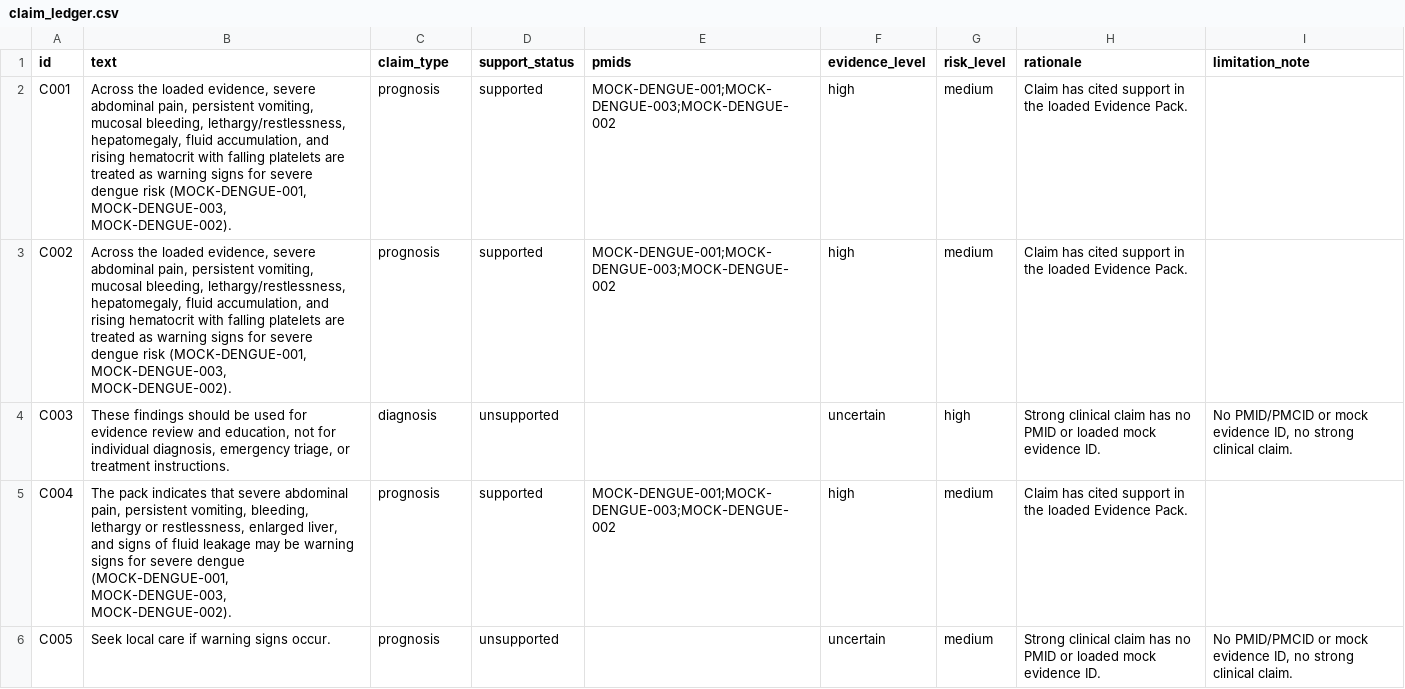
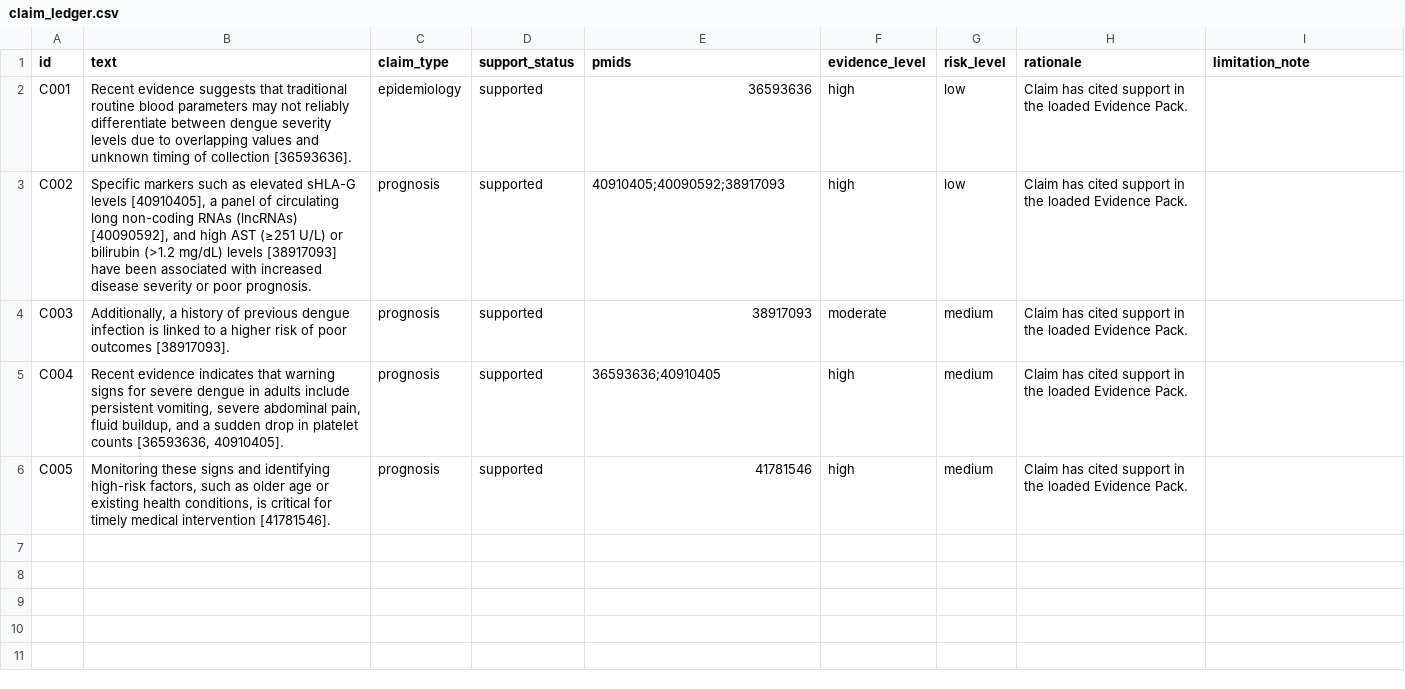
Before and after one commit to sfnc01/veritasclin-gemma4, a CSV file: examples/dengue_severe_adults_pack/claim_ledger.csv, drawn as a sheet.

```diff
--- a/examples/dengue_severe_adults_pack/claim_ledger.csv
+++ b/examples/dengue_severe_adults_pack/claim_ledger.csv
@@ -1,6 +1,6 @@
 id,text,claim_type,support_status,pmids,evidence_level,risk_level,rationale,limitation_note
-C001,"Across the loaded evidence, severe abdominal pain, persistent vomiting, mucosal bleeding, lethargy/restlessness, hepatomegaly, fluid accumulation, and rising hematocrit with falling platelets are treated as warning signs for severe dengue risk (MOCK-DENGUE-001, MOCK-DENGUE-003, MOCK-DENGUE-002).",prognosis,supported,MOCK-DENGUE-001;MOCK-DENGUE-003;MOCK-DENGUE-002,high,medium,Claim has cited support in the loaded Evidence Pack.,
-C002,"Across the loaded evidence, severe abdominal pain, persistent vomiting, mucosal bleeding, lethargy/restlessness, hepatomegaly, fluid accumulation, and rising hematocrit with falling platelets are treated as warning signs for severe dengue risk (MOCK-DENGUE-001, MOCK-DENGUE-003, MOCK-DENGUE-002).",prognosis,supported,MOCK-DENGUE-001;MOCK-DENGUE-003;MOCK-DENGUE-002,high,medium,Claim has cited support in the loaded Evidence Pack.,
-C003,"These findings should be used for evidence review and education, not for individual diagnosis, emergency triage, or treatment instructions.",diagnosis,unsupported,,uncertain,high,Strong clinical claim has no PMID or loaded mock evidence ID.,"No PMID/PMCID or mock evidence ID, no strong clinical claim."
-C004,"The pack indicates that severe abdominal pain, persistent vomiting, bleeding, lethargy or restlessness, enlarged liver, and signs of fluid leakage may be warning signs for severe dengue (MOCK-DENGUE-001, MOCK-DENGUE-003, MOCK-DENGUE-002).",prognosis,supported,MOCK-DENGUE-001;MOCK-DENGUE-003;MOCK-DENGUE-002,high,medium,Claim has cited support in the loaded Evidence Pack.,
-C005,Seek local care if warning signs occur.,prognosis,unsupported,,uncertain,medium,Strong clinical claim has no PMID or loaded mock evidence ID.,"No PMID/PMCID or mock evidence ID, no strong clinical claim."
+C001,Recent evidence suggests that traditional routine blood parameters may not reliably differentiate between dengue severity levels due to overlapping values and unknown timing of collection [36593636].,epidemiology,supported,36593636,high,low,Claim has cited support in the loaded Evidence Pack.,
+C002,"Specific markers such as elevated sHLA-G levels [40910405], a panel of circulating long non-coding RNAs (lncRNAs) [40090592], and high AST (≥251 U/L) or bilirubin (>1.2 mg/dL) levels [38917093] have been associated with increased disease severity or poor prognosis.",prognosis,supported,40910405;40090592;38917093,high,low,Claim has cited support in the loaded Evidence Pack.,
+C003,"Additionally, a history of previous dengue infection is linked to a higher risk of poor outcomes [38917093].",prognosis,supported,38917093,moderate,medium,Claim has cited support in the loaded Evidence Pack.,
+C004,"Recent evidence indicates that warning signs for severe dengue in adults include persistent vomiting, severe abdominal pain, fluid buildup, and a sudden drop in platelet counts [36593636, 40910405].",prognosis,supported,36593636;40910405,high,medium,Claim has cited support in the loaded Evidence Pack.,
+C005,"Monitoring these signs and identifying high-risk factors, such as older age or existing health conditions, is critical for timely medical intervention [41781546].",prognosis,supported,41781546,high,medium,Claim has cited support in the loaded Evidence Pack.,
```
Also changed, not shown: 15 other files.
